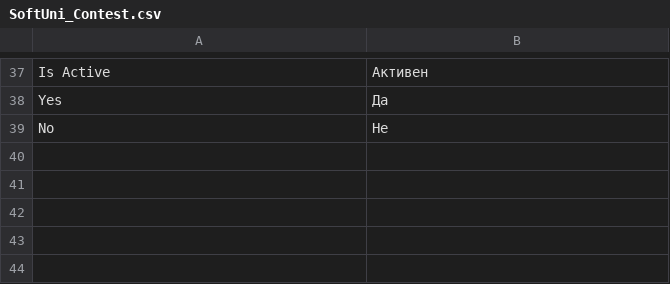
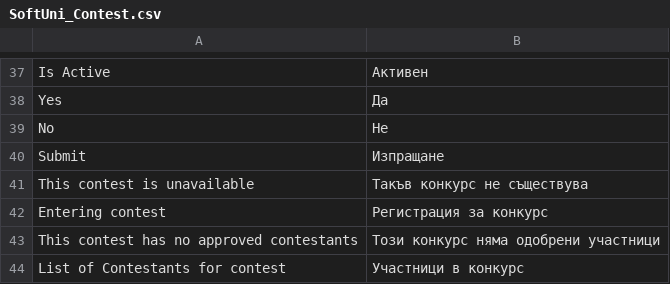
Before and after one commit to wencywww/softuni-magento-exam, a CSV file: app/locale/bg_BG/SoftUni_Contest.csv, drawn as a sheet; only a part is shown, gaps mark what is left out.

Commit message:
Finished front-end pages for the first module, incl. translations todo: the Widget

```diff
--- a/app/locale/bg_BG/SoftUni_Contest.csv
+++ b/app/locale/bg_BG/SoftUni_Contest.csv
@@ -39 +39,6 @@
 "No", "Не"
+"Submit", "Изпращане"
+"This contest is unavailable", "Такъв конкурс не съществува"
+"Entering contest", "Регистрация за конкурс"
+"This contest has no approved contestants", "Този конкурс няма одобрени участници"
+"List of Contestants for contest", "Участници в конкурс"
```
Also changed, not shown: 6 other files.
